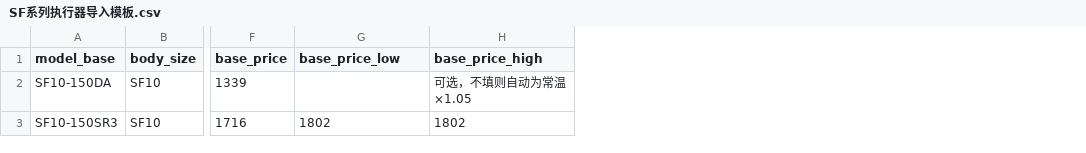
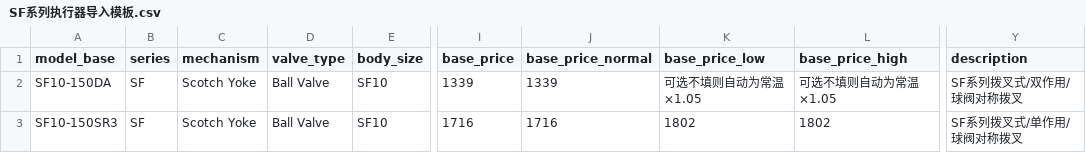
Before and after one commit to ningxiarongchen-lgtm/project-ark, a CSV file: SF系列执行器导入模板.csv, drawn as a sheet; only a part is shown, gaps mark what is left out; addresses are those after the commit; the diff names each change by its address in the sheet, - before the commit and + after, or states it on an @@ line.

```diff
--- a/SF系列执行器导入模板.csv
+++ b/SF系列执行器导入模板.csv
+column B (series), rows 2-3: SF | SF
+column C (mechanism), rows 2-3: Scotch Yoke | Scotch Yoke
+column D (valve_type), rows 2-3: Ball Valve | Ball Valve
+column J (base_price_normal), rows 2-3: 1339 | 1716
+column Y (description), rows 2-3: SF系列拨叉式/双作用/球阀对称拨叉 | SF系列拨叉式/单作用/球阀对称拨叉
-K2 (base_price_low): (empty)
+K2 (base_price_low): 可选不填则自动为常温×1.05
-L2 (base_price_high): 可选，不填则自动为常温×1.05
+L2 (base_price_high): 可选不填则自动为常温×1.05
```
Also changed, not shown: AT系列执行器完整导入模板.csv, 13 other files.
